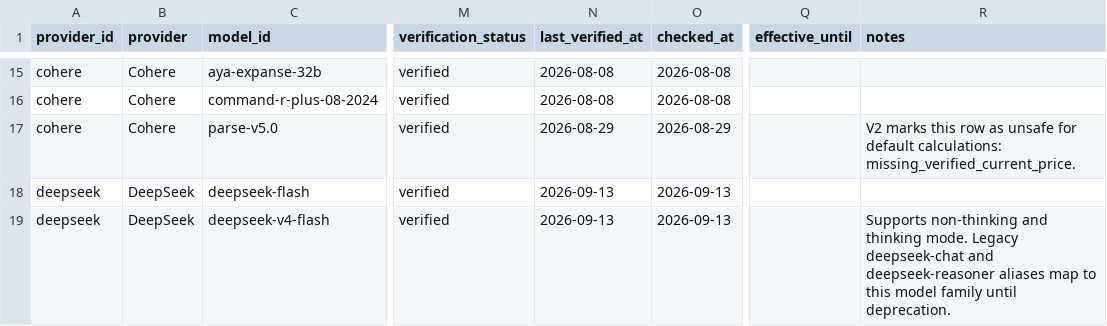
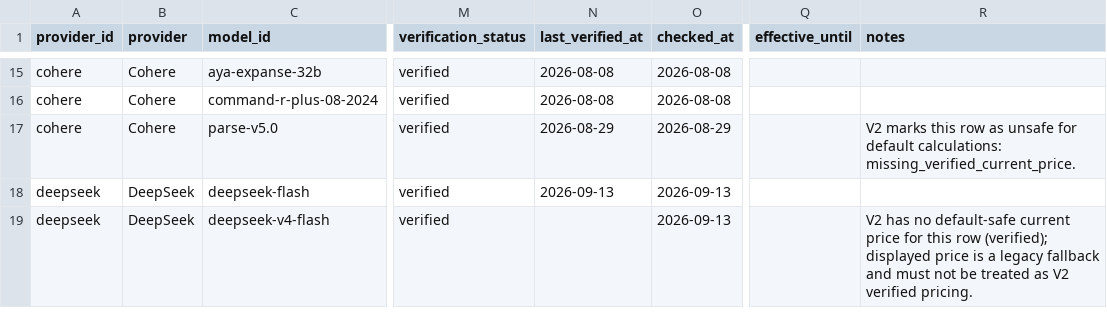
Before and after one commit to aicostbudget/ai-api-pricing-data, a CSV file: huggingface/train.csv, drawn as a sheet; only a part is shown, gaps mark what is left out; the diff covers the shown part only; the diff names each change by its address in the sheet, - before the commit and + after, or states it on an @@ line.

```diff
--- a/huggingface/train.csv
+++ b/huggingface/train.csv
-N19 (last_verified_at): 2026-09-13
+N19 (last_verified_at): (empty)
-R19 (notes): Supports non-thinking and thinking mode. Legacy deepseek-chat and deepseek-reasoner aliases map to this model family until deprecation.
+R19 (notes): V2 has no default-safe current price for this row (verified); displayed price is a legacy fallback and must not be treated as V2 verified pricing.
```
Also changed, not shown: 1 added row and 7 edited cells elsewhere in this file, api/v1/prices.csv, huggingface/prices.csv, 50 other files.
